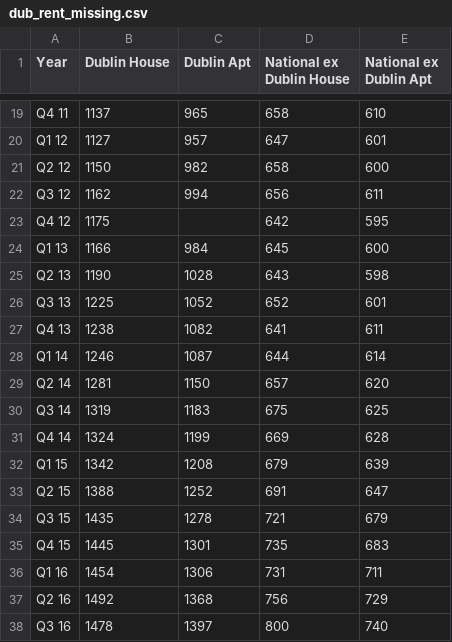
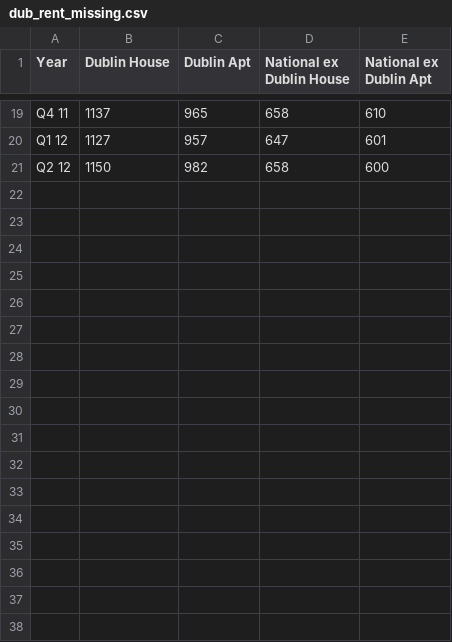
Before and after one commit to penmaypa/year4_project_2020, a CSV file: Dash Tutorial/Test_4__Checklist/dub_rent_missing.csv, drawn as a sheet; only a part is shown, gaps mark what is left out; the diff names each change by its address in the sheet, - before the commit and + after, or states it on an @@ line.

```diff
--- a/Dash Tutorial/Test_4__Checklist/dub_rent_missing.csv
+++ b/Dash Tutorial/Test_4__Checklist/dub_rent_missing.csv
-row 22: Q3 12 | 1162 | 994 | 656 | 611
-row 23: Q4 12 | 1175 |  | 642 | 595
-row 24: Q1 13 | 1166 | 984 | 645 | 600
-row 25: Q2 13 | 1190 | 1028 | 643 | 598
-row 26: Q3 13 | 1225 | 1052 | 652 | 601
-row 27: Q4 13 | 1238 | 1082 | 641 | 611
-row 28: Q1 14 | 1246 | 1087 | 644 | 614
-row 29: Q2 14 | 1281 | 1150 | 657 | 620
-row 30: Q3 14 | 1319 | 1183 | 675 | 625
-row 31: Q4 14 | 1324 | 1199 | 669 | 628
-row 32: Q1 15 | 1342 | 1208 | 679 | 639
-row 33: Q2 15 | 1388 | 1252 | 691 | 647
-row 34: Q3 15 | 1435 | 1278 | 721 | 679
-row 35: Q4 15 | 1445 | 1301 | 735 | 683
-row 36: Q1 16 | 1454 | 1306 | 731 | 711
-row 37: Q2 16 | 1492 | 1368 | 756 | 729
-row 38: Q3 16 | 1478 | 1397 | 800 | 740
```
Also changed, not shown: 2 other files.
